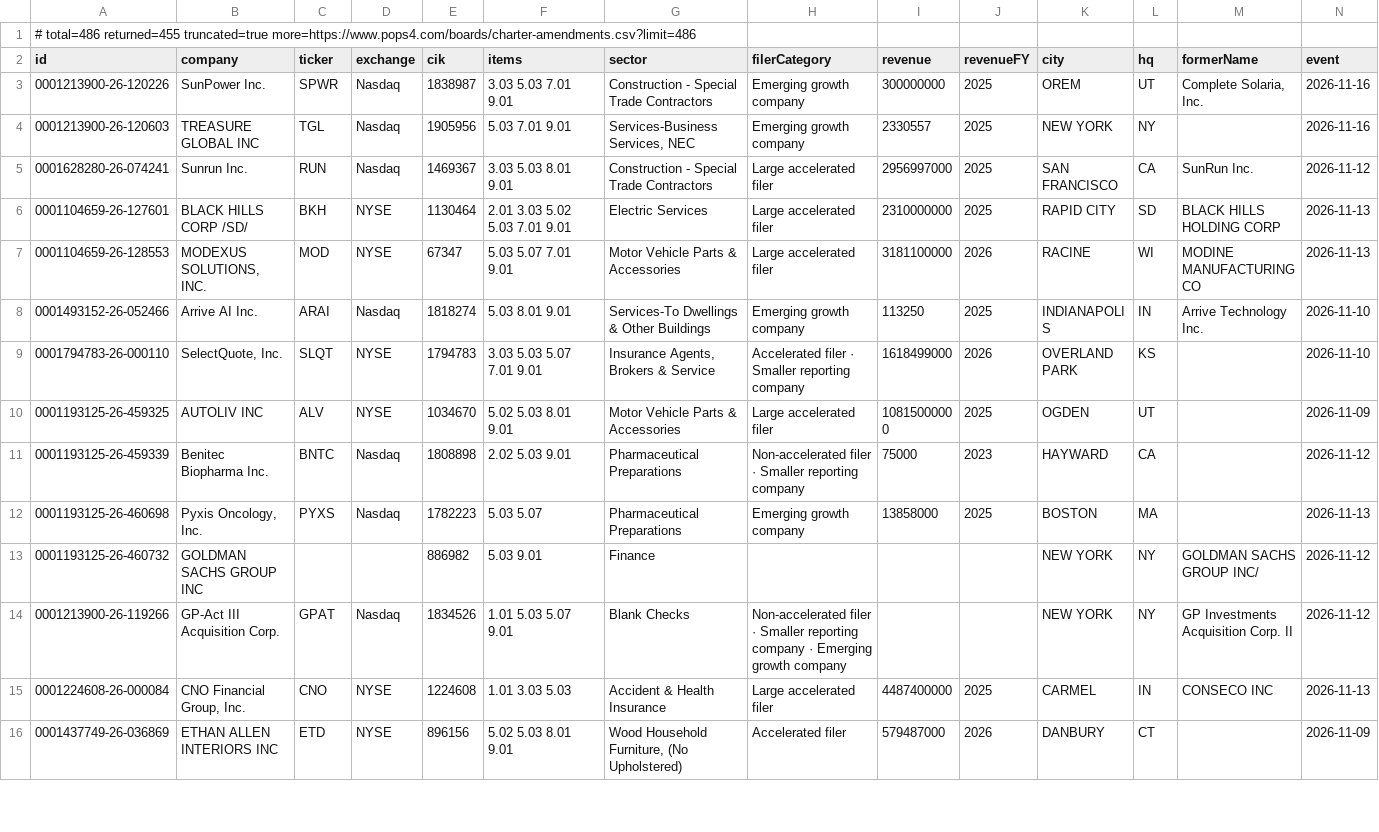
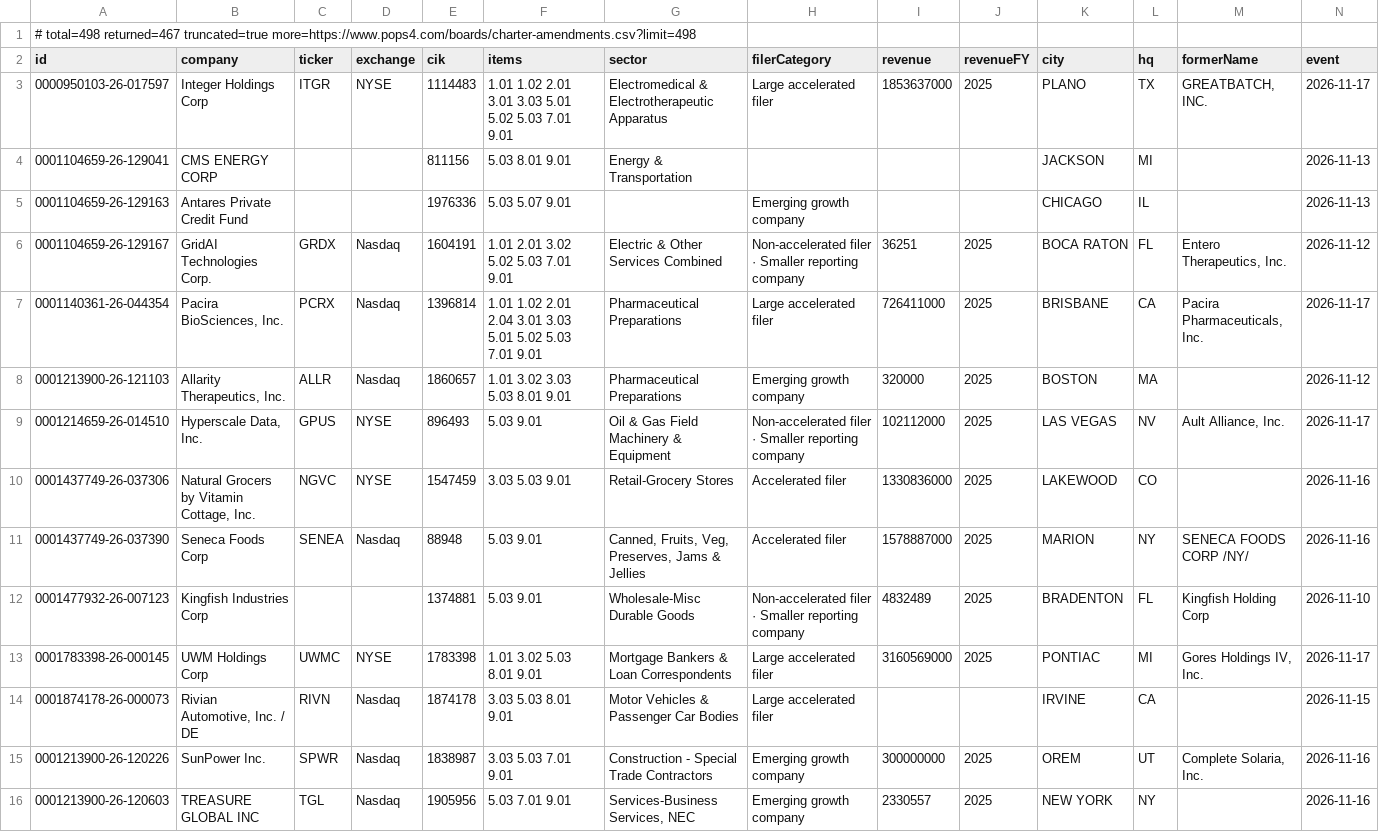
Before and after one commit to HuangGoodmanAgency/filing-boards, a CSV file: data/charter-amendments.csv, drawn as a sheet; only a part is shown; the shorter side is filled out with more unchanged rows; rows hold the shown columns only; the diff names each change by its address in the sheet, - before the commit and + after, or states it on an @@ line.

Commit message:
Filing boards: 2026-11-18

```diff
--- a/data/charter-amendments.csv
+++ b/data/charter-amendments.csv
-A1 (id): # total=486 returned=455 truncated=true more=https://www.pops4.com/boards/charter-amendments.csv?limit=486
+A1 (id): # total=498 returned=467 truncated=true more=https://www.pops4.com/boards/charter-amendments.csv?limit=498
+row 3: 0000950103-26-017597 | Integer Holdings Corp | ITGR | NYSE | 1114483 | 1.01 1.02 2.01 3.01 3.03 5.01 5.02 5.03 7.01 9.01 | Electromedical & Electrotherapeutic Apparatus | Large accelerated filer | 1853637000 | 2025 | PLANO | TX | GREATBATCH, INC. | 2026-11-17
+row 4: 0001104659-26-129041 | CMS ENERGY CORP |  |  | 811156 | 5.03 8.01 9.01 | Energy & Transportation |  |  |  | JACKSON | MI |  | 2026-11-13
+row 5: 0001104659-26-129163 | Antares Private Credit Fund |  |  | 1976336 | 5.03 5.07 9.01 |  | Emerging growth company |  |  | CHICAGO | IL |  | 2026-11-13
+row 6: 0001104659-26-129167 | GridAI Technologies Corp. | GRDX | Nasdaq | 1604191 | 1.01 2.01 3.02 5.02 5.03 7.01 9.01 | Electric & Other Services Combined | Non-accelerated filer · Smaller reporting company | 36251 | 2025 | BOCA RATON | FL | Entero Therapeutics, Inc. | 2026-11-12
+row 7: 0001140361-26-044354 | Pacira BioSciences, Inc. | PCRX | Nasdaq | 1396814 | 1.01 1.02 2.01 2.04 3.01 3.03 5.01 5.02 5.03 7.01 9.01 | Pharmaceutical Preparations | Large accelerated filer | 726411000 | 2025 | BRISBANE | CA | Pacira Pharmaceuticals, Inc. | 2026-11-17
+row 8: 0001213900-26-121103 | Allarity Therapeutics, Inc. | ALLR | Nasdaq | 1860657 | 1.01 3.02 3.03 5.03 8.01 9.01 | Pharmaceutical Preparations | Emerging growth company | 320000 | 2025 | BOSTON | MA |  | 2026-11-12
+row 9: 0001214659-26-014510 | Hyperscale Data, Inc. | GPUS | NYSE | 896493 | 5.03 9.01 | Oil & Gas Field Machinery & Equipment | Non-accelerated filer · Smaller reporting company | 102112000 | 2025 | LAS VEGAS | NV | Ault Alliance, Inc. | 2026-11-17
+row 10: 0001437749-26-037306 | Natural Grocers by Vitamin Cottage, Inc. | NGVC | NYSE | 1547459 | 3.03 5.03 9.01 | Retail-Grocery Stores | Accelerated filer | 1330836000 | 2025 | LAKEWOOD | CO |  | 2026-11-16
+row 11: 0001437749-26-037390 | Seneca Foods Corp | SENEA | Nasdaq | 88948 | 5.03 9.01 | Canned, Fruits, Veg, Preserves, Jams & Jellies | Accelerated filer | 1578887000 | 2025 | MARION | NY | SENECA FOODS CORP /NY/ | 2026-11-16
+row 12: 0001477932-26-007123 | Kingfish Industries Corp |  |  | 1374881 | 5.03 9.01 | Wholesale-Misc Durable Goods | Non-accelerated filer · Smaller reporting company | 4832489 | 2025 | BRADENTON | FL | Kingfish Holding Corp | 2026-11-10
+row 13: 0001783398-26-000145 | UWM Holdings Corp | UWMC | NYSE | 1783398 | 1.01 3.02 5.03 8.01 9.01 | Mortgage Bankers & Loan Correspondents | Large accelerated filer | 3160569000 | 2025 | PONTIAC | MI | Gores Holdings IV, Inc. | 2026-11-17
+row 14: 0001874178-26-000073 | Rivian Automotive, Inc. / DE | RIVN | Nasdaq | 1874178 | 3.03 5.03 8.01 9.01 | Motor Vehicles & Passenger Car Bodies | Large accelerated filer |  |  | IRVINE | CA |  | 2026-11-15
```
Also changed, not shown: data/annual-meetings.csv, data/auditor-watch.csv, 26 other files.
